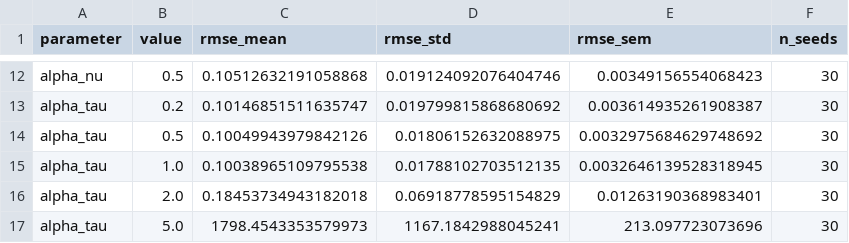
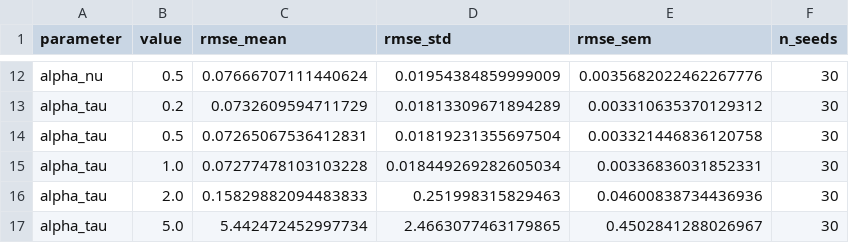
Before and after one commit to DQY-haofan/THz-ISL-ISAC-DU-receiver, a CSV file: scripts/outputs/data_sensitivity.csv, drawn as a sheet; only a part is shown, gaps mark what is left out; the diff covers the shown part only; the diff names each change by its address in the sheet, - before the commit and + after, or states it on an @@ line.

```diff
--- a/scripts/outputs/data_sensitivity.csv
+++ b/scripts/outputs/data_sensitivity.csv
-C12 (rmse_mean): 0.10512632191058868
+C12 (rmse_mean): 0.07666707111440624
-D12 (rmse_std): 0.019124092076404746
+D12 (rmse_std): 0.01954384859999009
-E12 (rmse_sem): 0.00349156554068423
+E12 (rmse_sem): 0.0035682022462267776
-C13 (rmse_mean): 0.10146851511635747
+C13 (rmse_mean): 0.0732609594711729
-D13 (rmse_std): 0.019799815868680692
+D13 (rmse_std): 0.01813309671894289
-E13 (rmse_sem): 0.003614935261908387
+E13 (rmse_sem): 0.003310635370129312
-C14 (rmse_mean): 0.10049943979842126
+C14 (rmse_mean): 0.07265067536412831
-D14 (rmse_std): 0.01806152632088975
+D14 (rmse_std): 0.01819231355697504
-E14 (rmse_sem): 0.0032975684629748692
+E14 (rmse_sem): 0.003321446836120758
-C15 (rmse_mean): 0.10038965109795538
+C15 (rmse_mean): 0.07277478103103228
-D15 (rmse_std): 0.01788102703512135
+D15 (rmse_std): 0.018449269282605034
-E15 (rmse_sem): 0.0032646139528318945
+E15 (rmse_sem): 0.00336836031852331
-C16 (rmse_mean): 0.18453734943182018
+C16 (rmse_mean): 0.15829882094483833
-D16 (rmse_std): 0.06918778595154829
+D16 (rmse_std): 0.251998315829463
-E16 (rmse_sem): 0.01263190368983401
+E16 (rmse_sem): 0.04600838734436936
-C17 (rmse_mean): 1798.4543353579973
+C17 (rmse_mean): 5.442472452997734
-D17 (rmse_std): 1167.1842988045241
+D17 (rmse_std): 2.4663077463179865
-E17 (rmse_sem): 213.097723073696
+E17 (rmse_sem): 0.4502841288026967
```
Also changed, not shown: 30 edited cells elsewhere in this file, scripts/outputs/data_auxiliary.csv, scripts/outputs/data_heatmap.csv, 51 other files.
